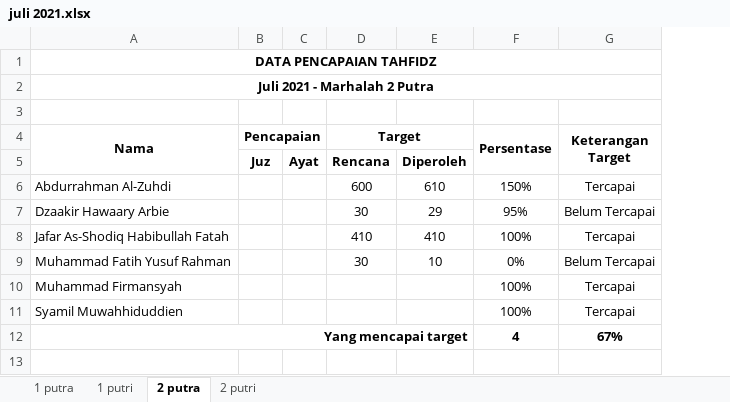
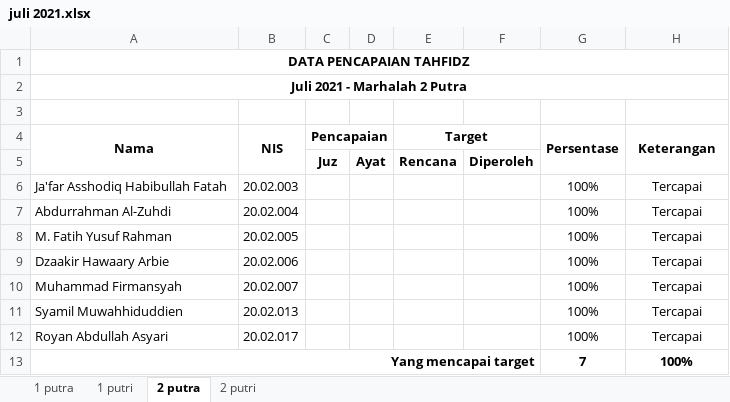
Before and after one commit to mzaini30/rekap-tahfidz, an Excel workbook: rekap baru/juli 2021.xlsx, sheet 2 putra, drawn as a sheet; values as stored, in another font and other column widths than the file's, no borders; conditional formats not drawn; removed rows and columns are numbered as before the commit, all else as after; ↵ is a line break in a cell; the diff names each change by its address in the sheet, - before the commit and + after, or states it on an @@ line.

```diff
--- a/rekap baru/juli 2021.xlsx (sheet 2 putra)
+++ b/rekap baru/juli 2021.xlsx (sheet 2 putra)
+column B (NIS), row 7: 20.02.004; rows 9-11: 20.02.006 | 20.02.007 | 20.02.013
-H4: Keterangan ↵ Target
+H4: Keterangan
+row 6: Ja'far Asshodiq Habibullah Fatah | 20.02.003 |  |  |  |  | 100% | Tercapai
-E7 (Target): 600
+E7 (Target): (empty)
-F7: 610
+F7: (empty)
-G7 (Persentase): 150%
+G7 (Persentase): 100%
+row 8: M. Fatih Yusuf Rahman | 20.02.005 |  |  |  |  | 100% | Tercapai
-E9 (Target): 30
+E9 (Target): (empty)
-F9: 29
+F9: (empty)
-G9 (Persentase): 95%
+G9 (Persentase): 100%
-H9 (Keterangan): Belum Tercapai
+H9 (Keterangan): Tercapai
-row 8: Jafar As-Shodiq Habibullah Fatah |  |  | 410 | 410 | 100% | Tercapai
-row 9: Muhammad Fatih Yusuf Rahman |  |  | 30 | 10 | 0% | Belum Tercapai
+row 12: Royan Abdullah Asyari | 20.02.017 |  |  |  |  | 100% | Tercapai
-G13 (Persentase): 4
+G13 (Persentase): 7
-H13 (Keterangan): 67%
+H13 (Keterangan): 100%
```
Also changed, not shown: sheet 1 putra, sheet 1 putri, sheet 2 putri, formulas that keep their value.
